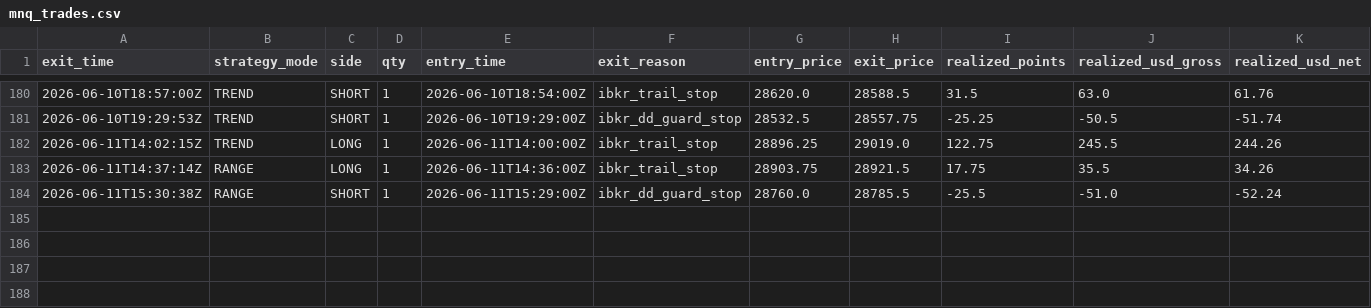
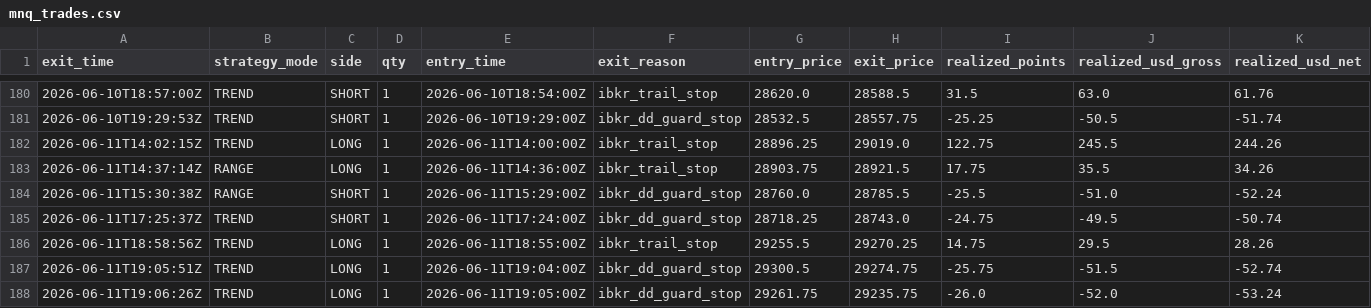
Before and after one commit to cozerdag/mnq-dashboard, a CSV file: data/mnq_trades.csv, drawn as a sheet; only a part is shown, gaps mark what is left out; rows hold the shown columns only; the diff names each change by its address in the sheet, - before the commit and + after, or states it on an @@ line.

```diff
--- a/data/mnq_trades.csv
+++ b/data/mnq_trades.csv
+row 185: 2026-06-11T17:25:37Z | TREND | SHORT | 1 | 2026-06-11T17:24:00Z | ibkr_dd_guard_stop | 28718.25 | 28743.0 | -24.75 | -49.5 | -50.74
+row 186: 2026-06-11T18:58:56Z | TREND | LONG | 1 | 2026-06-11T18:55:00Z | ibkr_trail_stop | 29255.5 | 29270.25 | 14.75 | 29.5 | 28.26
+row 187: 2026-06-11T19:05:51Z | TREND | LONG | 1 | 2026-06-11T19:04:00Z | ibkr_dd_guard_stop | 29300.5 | 29274.75 | -25.75 | -51.5 | -52.74
+row 188: 2026-06-11T19:06:26Z | TREND | LONG | 1 | 2026-06-11T19:05:00Z | ibkr_dd_guard_stop | 29261.75 | 29235.75 | -26.0 | -52.0 | -53.24
```
Also changed, not shown: 2 other files.
